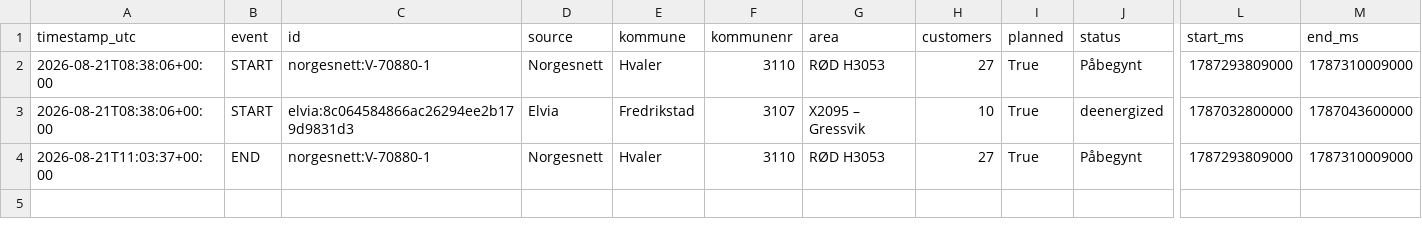
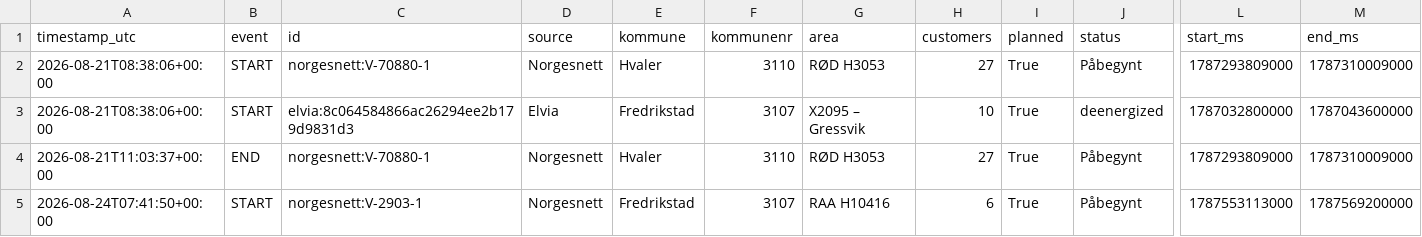
Before and after one commit to mathias-be/strombrudd-bot, a CSV file: data/events.csv, drawn as a sheet; only a part is shown, gaps mark what is left out; rows hold the shown columns only; the diff names each change by its address in the sheet, - before the commit and + after, or states it on an @@ line.

Commit message:
Oppdater strømbrudd-data [skip ci]

```diff
--- a/data/events.csv
+++ b/data/events.csv
+row 5: 2026-08-24T07:41:50+00:00 | START | norgesnett:V-2903-1 | Norgesnett | Fredrikstad | 3107 | RAA H10416 | 6 | True | Påbegynt | 1787553113000 | 1787569200000
```
Also changed, not shown: 2 other files.
